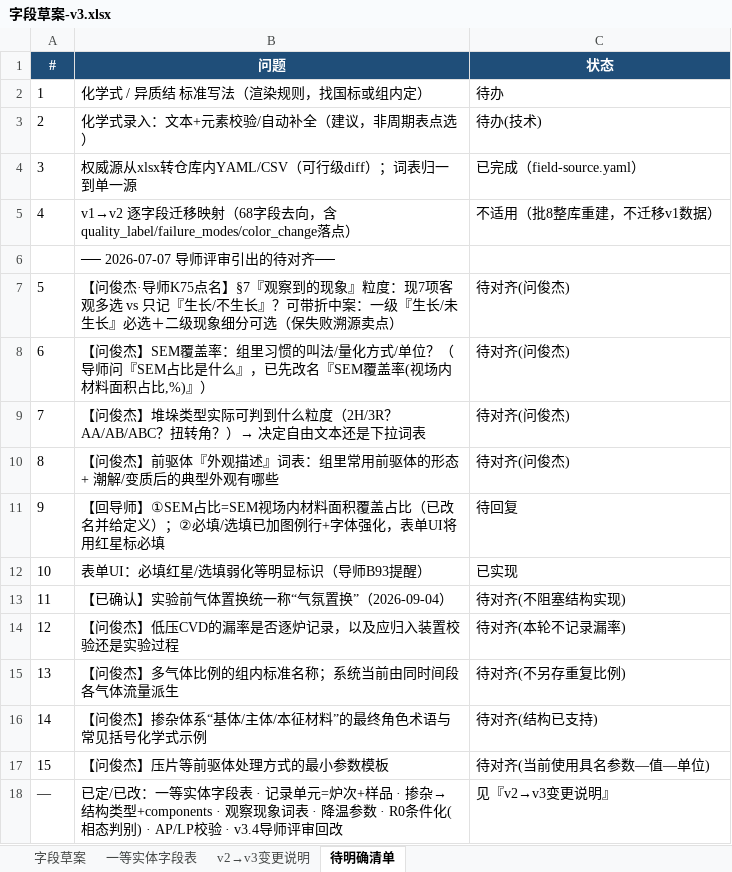
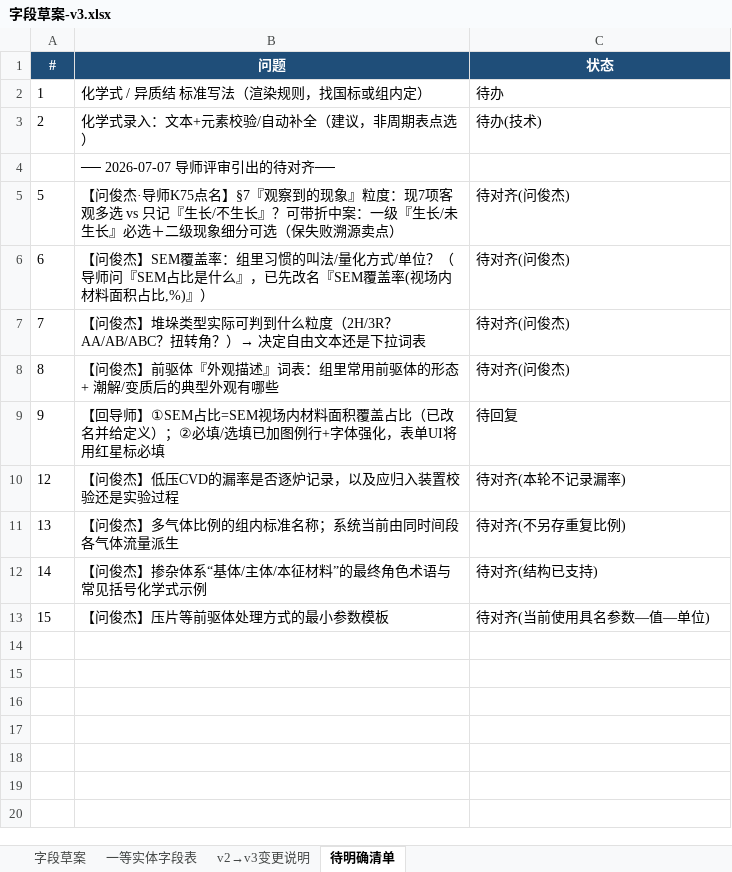
Before and after one commit to RustyPiano/cvd-experiment-data-system, an Excel workbook: docs/standard/字段草案-v3.xlsx, sheet 待明确清单, drawn as a sheet; values as stored, in another font and other column widths than the file's, no borders; the diff names each change by its address in the sheet, - before the commit and + after, or states it on an @@ line.

```diff
--- a/docs/standard/字段草案-v3.xlsx (sheet 待明确清单)
+++ b/docs/standard/字段草案-v3.xlsx (sheet 待明确清单)
-row 4: 3 | 权威源从xlsx转仓库内YAML/CSV（可行级diff）；词表归一到单一源 | 已完成（field-source.yaml）
-row 5: 4 | v1→v2 逐字段迁移映射（68字段去向，含quality_label/failure_modes/color_change落点） | 不适用（批8整库重建，不迁移v1数据）
-row 12: 10 | 表单UI：必填红星/选填弱化等明显标识（导师B93提醒） | 已实现
-row 13: 11 | 【已确认】实验前气体置换统一称“气氛置换”（2026-09-04） | 待对齐(不阻塞结构实现)
-row 18: — | 已定/已改：一等实体字段表 · 记录单元=炉次+样品 · 掺杂→结构类型+components · 观察现象词表 · 降温参数 · R0条件化(相态判别) · AP/LP校验 · v3.4导师评审回改 | 见『v2→v3变更说明』
```
Also changed, not shown: 2 other files.
